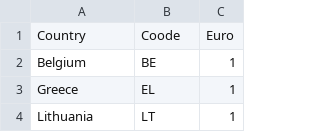
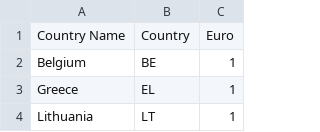
Before and after one commit to pesikj/PythonProDataScience, a CSV file: domaci_ukoly/soubory_02/countries.csv, drawn as a sheet; only a part is shown; removed rows and columns are numbered as before the commit, all else as after; the diff names each change by its address in the sheet, - before the commit and + after, or states it on an @@ line.

Commit message:
Úprava dat

```diff
--- a/domaci_ukoly/soubory_02/countries.csv
+++ b/domaci_ukoly/soubory_02/countries.csv
-row 1: Country | Coode | Euro
+row 1: Country Name | Country | Euro
```
